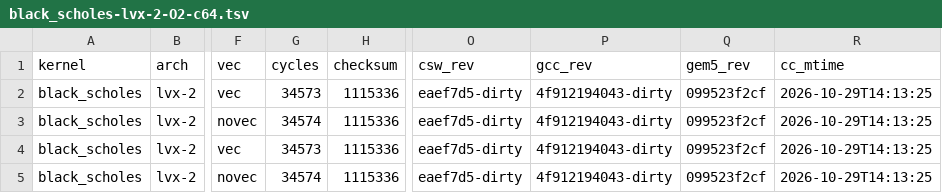
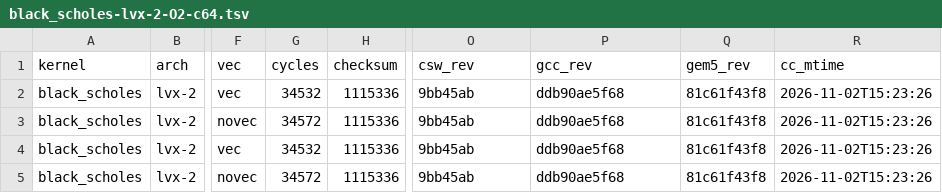
Before and after one commit to bddinechin/lvx-kernels, a TSV file: results/black_scholes-lvx-2-O2-c64.tsv, drawn as a sheet; only a part is shown, gaps mark what is left out; the diff names each change by its address in the sheet, - before the commit and + after, or states it on an @@ line.

```diff
--- a/results/black_scholes-lvx-2-O2-c64.tsv
+++ b/results/black_scholes-lvx-2-O2-c64.tsv
-G2 (cycles): 34573
+G2 (cycles): 34532
-O2:O5 (csw_rev): eaef7d5-dirty
+O2:O5 (csw_rev): 9bb45ab
-P2:P5 (gcc_rev): 4f912194043-dirty
+P2:P5 (gcc_rev): ddb90ae5f68
-Q2:Q5 (gem5_rev): 099523f2cf
+Q2:Q5 (gem5_rev): 81c61f43f8
-R2:R5 (cc_mtime): 2026-10-29T14:13:25
+R2:R5 (cc_mtime): 2026-11-02T15:23:26
-G3 (cycles): 34574
+G3 (cycles): 34572
-G4 (cycles): 34573
+G4 (cycles): 34532
-G5 (cycles): 34574
+G5 (cycles): 34572
```
Also changed, not shown: results/binomial-lvx-2-O2-c16s64.tsv, results/convolution-lvx-2-O2-n128.tsv, 3 other files.
